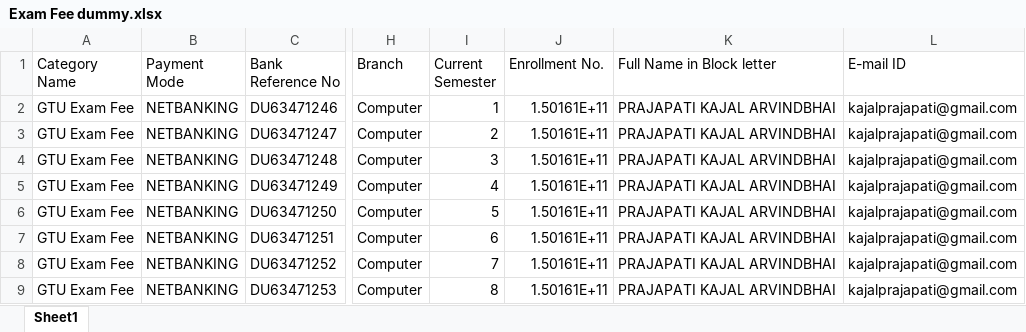
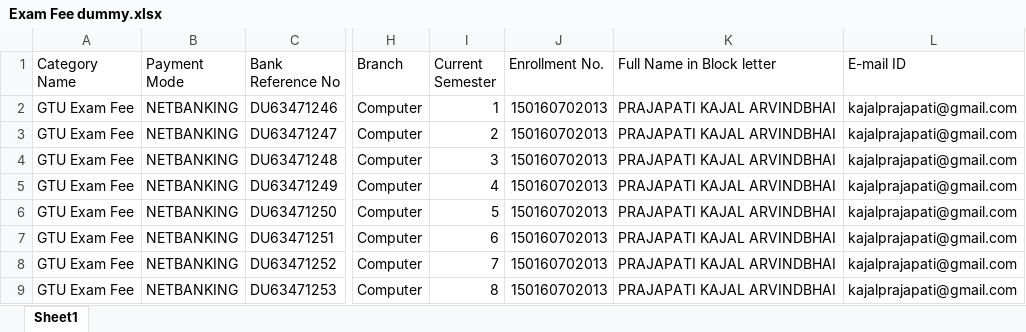
Before and after one commit to jalakpatoliya/student_section, an Excel workbook: uploads/Exam Fee dummy.xlsx, sheet Sheet1, drawn as a sheet; only a part is shown, gaps mark what is left out; values as stored, in another font and other column widths than the file's, no borders; the diff names each change by its address in the sheet, - before the commit and + after, or states it on an @@ line.

```diff
--- a/uploads/Exam Fee dummy.xlsx (sheet Sheet1)
+++ b/uploads/Exam Fee dummy.xlsx (sheet Sheet1)
-J2:J9 (Enrollment No.): 1.50161E+11
+J2:J9 (Enrollment No.): 150160702013
```
Also changed, not shown: 28 other files.
